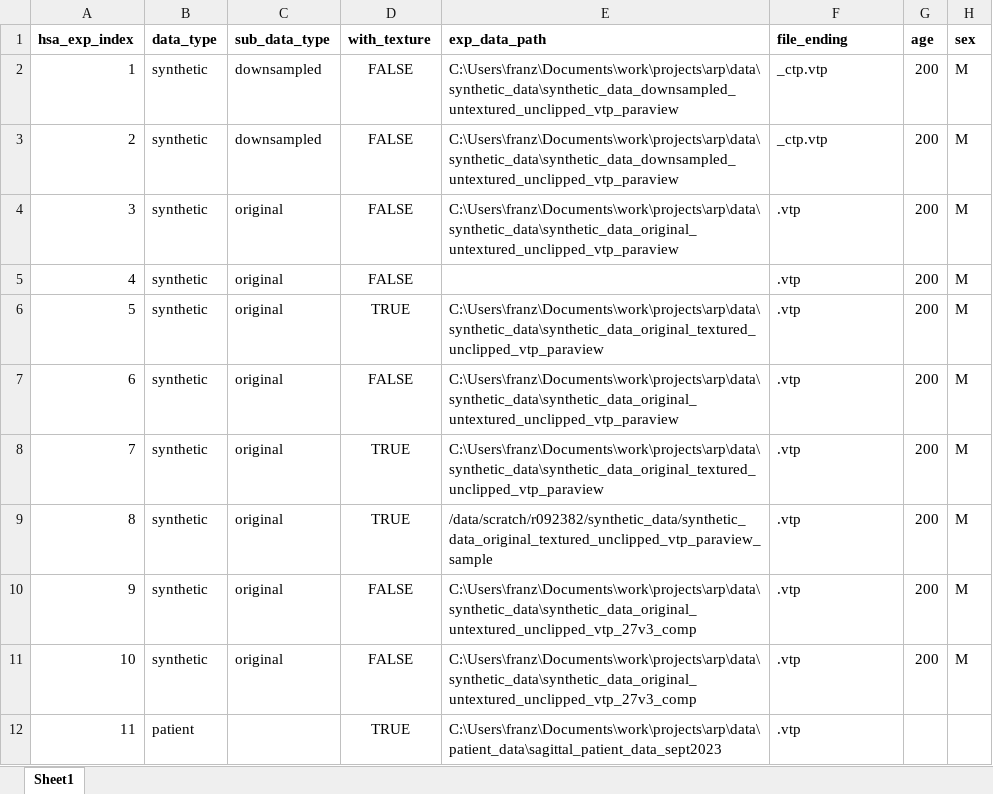
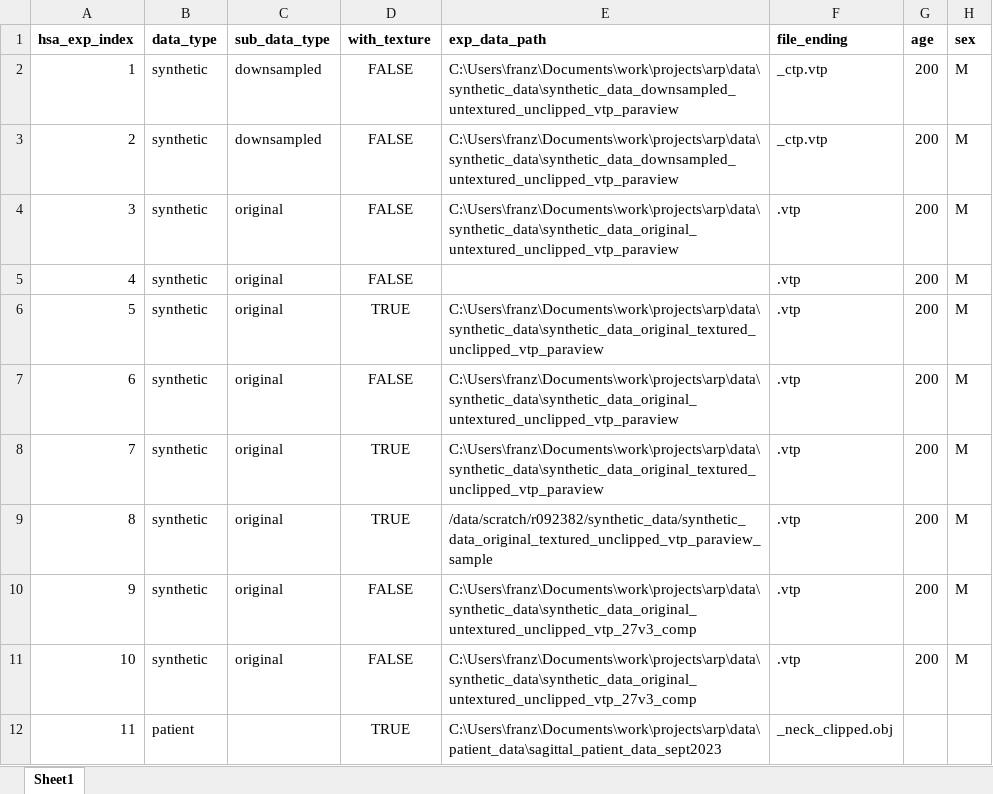
Before and after one commit to franztapiac/3dphoto, an Excel workbook: franz_hsa/landmark_pred_n_hsa_calc/hsa_execution_parameters.xlsx, sheet Sheet1, drawn as a sheet; only a part is shown; values as stored, in another font and other column widths than the file's, no borders; the diff names each change by its address in the sheet, - before the commit and + after, or states it on an @@ line.

Commit message:
began hsa exec for patient data

```diff
--- a/franz_hsa/landmark_pred_n_hsa_calc/hsa_execution_parameters.xlsx (sheet Sheet1)
+++ b/franz_hsa/landmark_pred_n_hsa_calc/hsa_execution_parameters.xlsx (sheet Sheet1)
-F12 (file_ending): .vtp
+F12 (file_ending): _neck_clipped.obj
```
Also changed, not shown: 4 other files.
